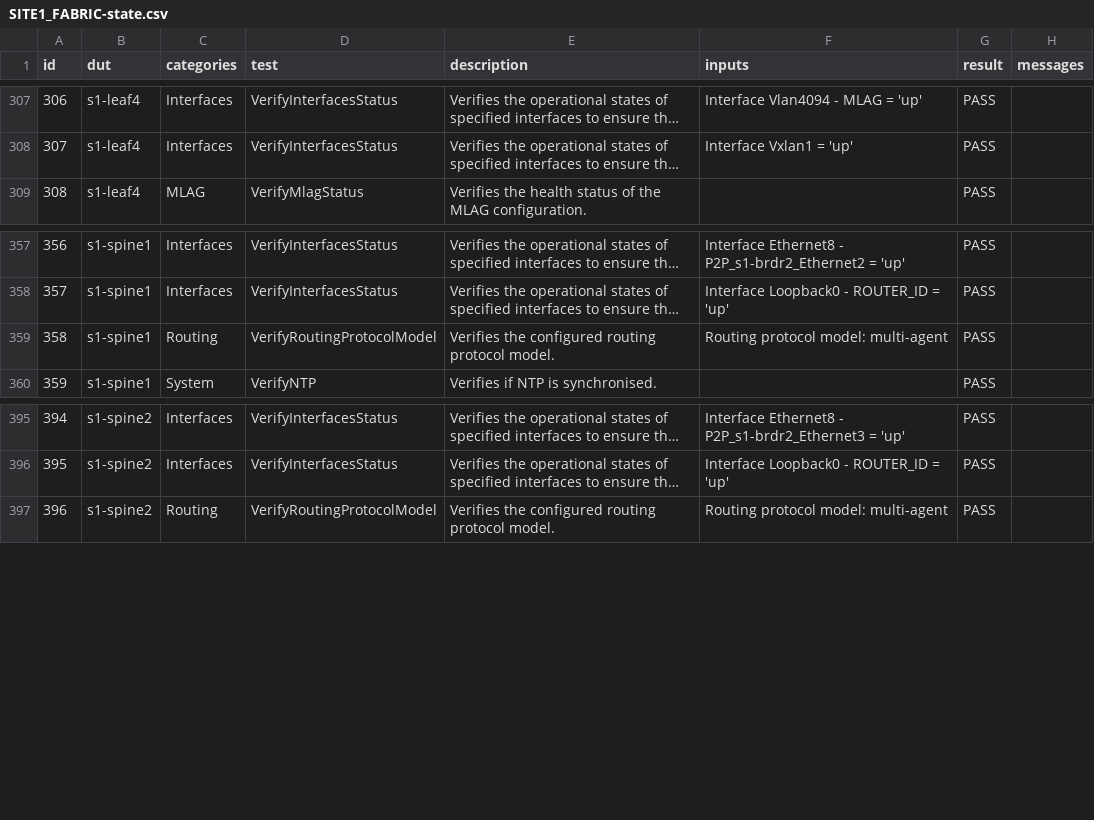
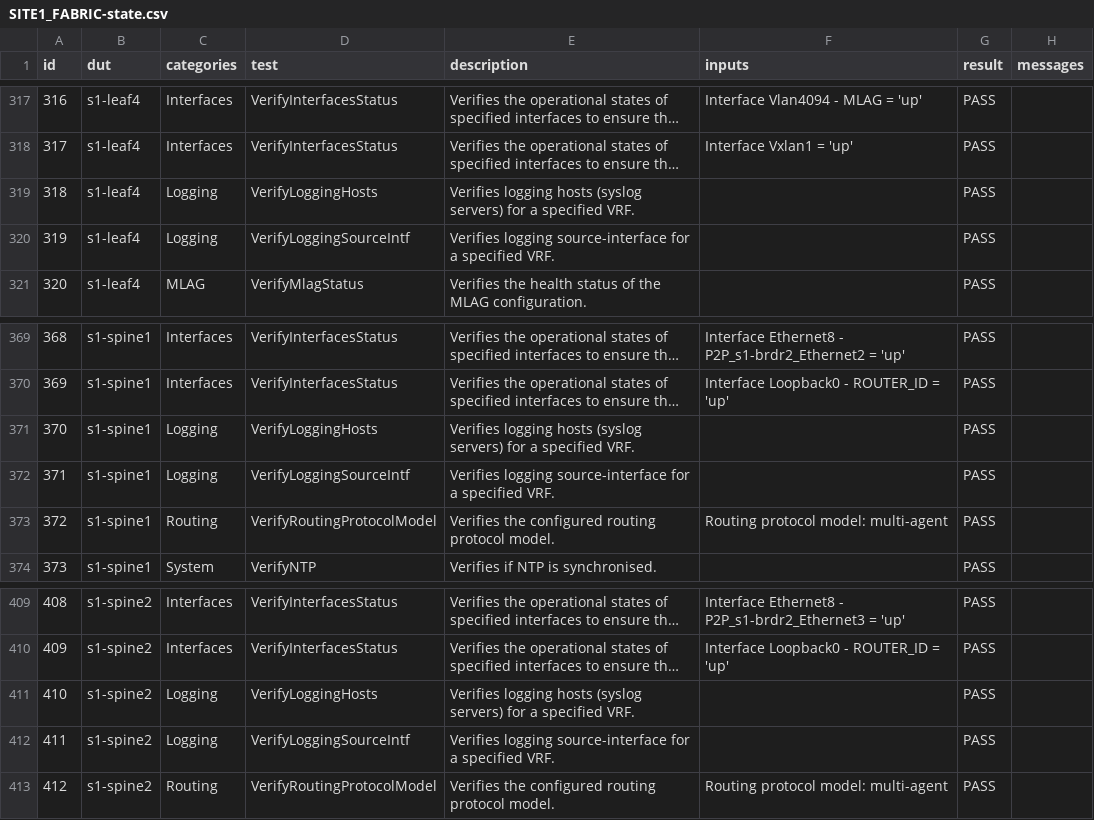
Before and after one commit to aristanetworks/ci-workshops-avd, a CSV file: labs/NET_TESTING/sites/site_1/reports/SITE1_FABRIC-state.csv, drawn as a sheet; only a part is shown, gaps mark what is left out; long unchanged cells end in …; the diff covers the shown part only; the diff names each change by its address in the sheet, - before the commit and + after, or states it on an @@ line.

Commit message:
validate logging

```diff
--- a/labs/NET_TESTING/sites/site_1/reports/SITE1_FABRIC-state.csv
+++ b/labs/NET_TESTING/sites/site_1/reports/SITE1_FABRIC-state.csv
@@ column A (id) renumbered from row 42 down @@
+row 319: 318 | s1-leaf4 | Logging | VerifyLoggingHosts | Verifies logging hosts (syslog servers) for a specified VRF. |  | PASS
+row 320: 319 | s1-leaf4 | Logging | VerifyLoggingSourceIntf | Verifies logging source-interface for a specified VRF. |  | PASS
+row 371: 370 | s1-spine1 | Logging | VerifyLoggingHosts | Verifies logging hosts (syslog servers) for a specified VRF. |  | PASS
+row 372: 371 | s1-spine1 | Logging | VerifyLoggingSourceIntf | Verifies logging source-interface for a specified VRF. |  | PASS
+row 411: 410 | s1-spine2 | Logging | VerifyLoggingHosts | Verifies logging hosts (syslog servers) for a specified VRF. |  | PASS
+row 412: 411 | s1-spine2 | Logging | VerifyLoggingSourceIntf | Verifies logging source-interface for a specified VRF. |  | PASS
```
Also changed, not shown: 10 added rows elsewhere in this file, 43 other files.
